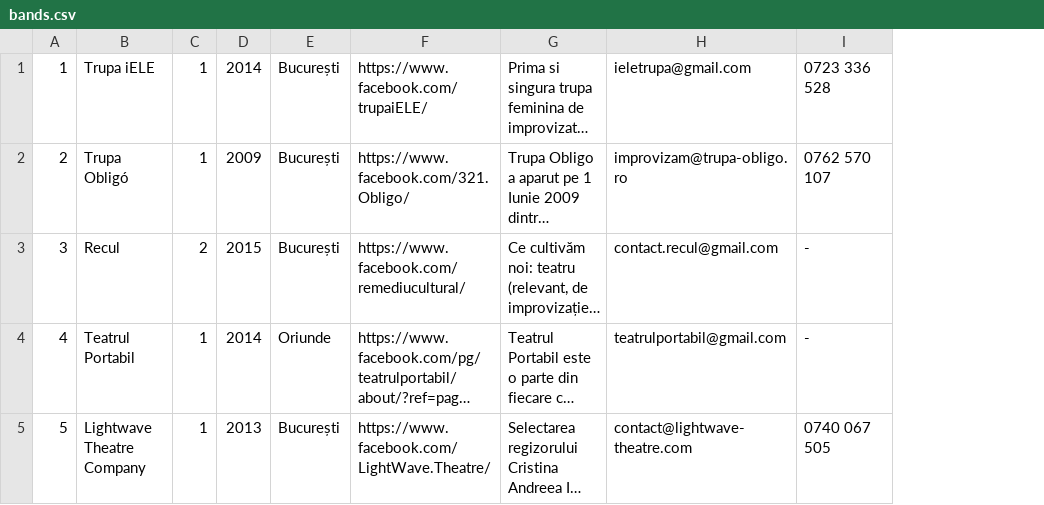
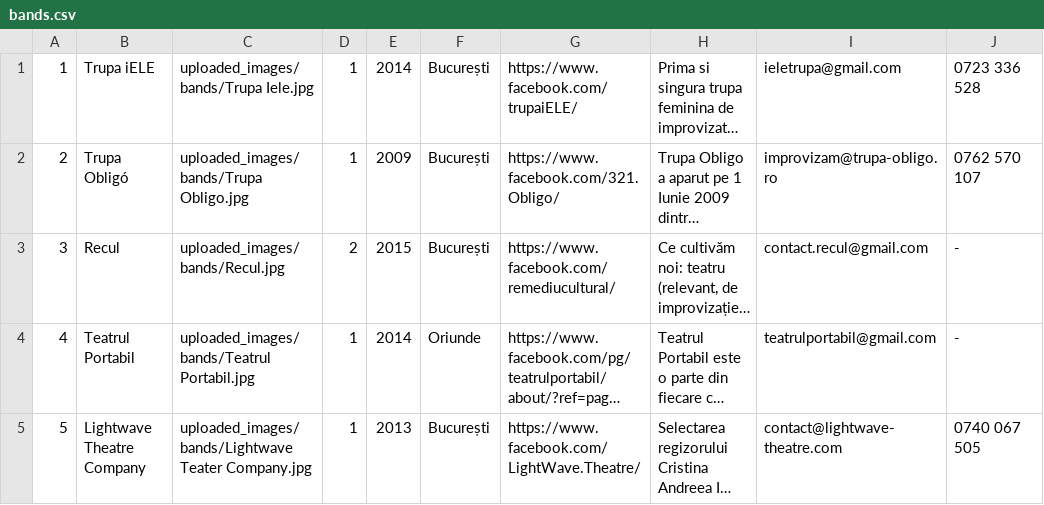
Before and after one commit to civicDev/theather-hub, a CSV file: data/bands.csv, drawn as a sheet; only a part is shown; long unchanged cells end in …; the diff names each change by its address in the sheet, - before the commit and + after, or states it on an @@ line.

Commit message:
added submenu and fixed bands pictures

```diff
--- a/data/bands.csv
+++ b/data/bands.csv
+column C, rows 1-5: uploaded_images/bands/Trupa Iele.jpg | uploaded_images/bands/Trupa Obligo.jpg | uploaded_images/bands/Recul.jpg | uploaded_images/bands/Teatrul Portabil.jpg | uploaded_images/bands/Lightwave Teater Company.jpg
```
